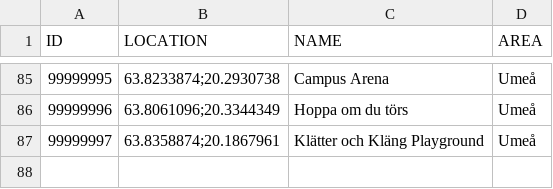
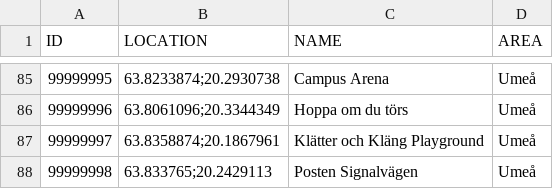
Before and after one commit to magnusmickelsson/pokeraidbot, a CSV file: src/main/resources/gyms_umeå.csv, drawn as a sheet; only a part is shown, gaps mark what is left out; the diff names each change by its address in the sheet, - before the commit and + after, or states it on an @@ line.

Commit message:
New gym for Umeå

```diff
--- a/src/main/resources/gyms_umeå.csv
+++ b/src/main/resources/gyms_umeå.csv
+row 88: 99999998 | 63.833765;20.2429113 | Posten Signalvägen | Umeå
```
Also changed, not shown: 4 other files.
